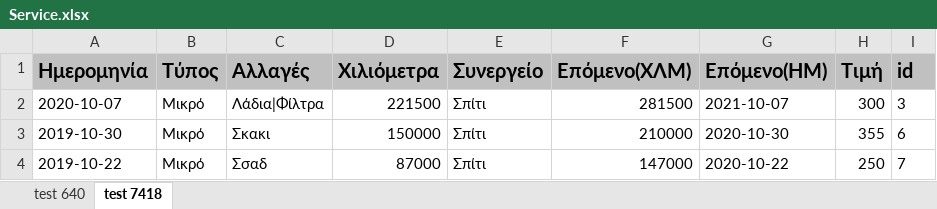
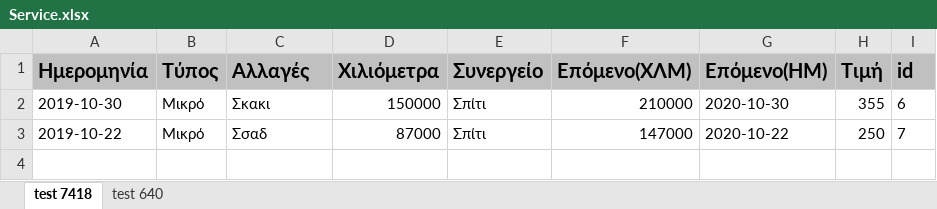
Before and after one commit to peroze/PrTrucks, an Excel workbook: Backup/Service.xlsx, sheet test 7418, drawn as a sheet; values as stored, in another font and other column widths than the file's, no borders; the diff names each change by its address in the sheet, - before the commit and + after, or states it on an @@ line.

```diff
--- a/Backup/Service.xlsx (sheet test 7418)
+++ b/Backup/Service.xlsx (sheet test 7418)
@@ sheet tab order changed: test 7418 | test 640 @@
-row 2: 2020-10-07 | Μικρό | Λάδια|Φίλτρα | 221500 | Σπίτι | 281500 | 2021-10-07 | 300 | 3
```
Also changed, not shown: Backup/Επισκευές.xlsx, Backup/ΚΤΕΟ.xlsx, 17 other files.
